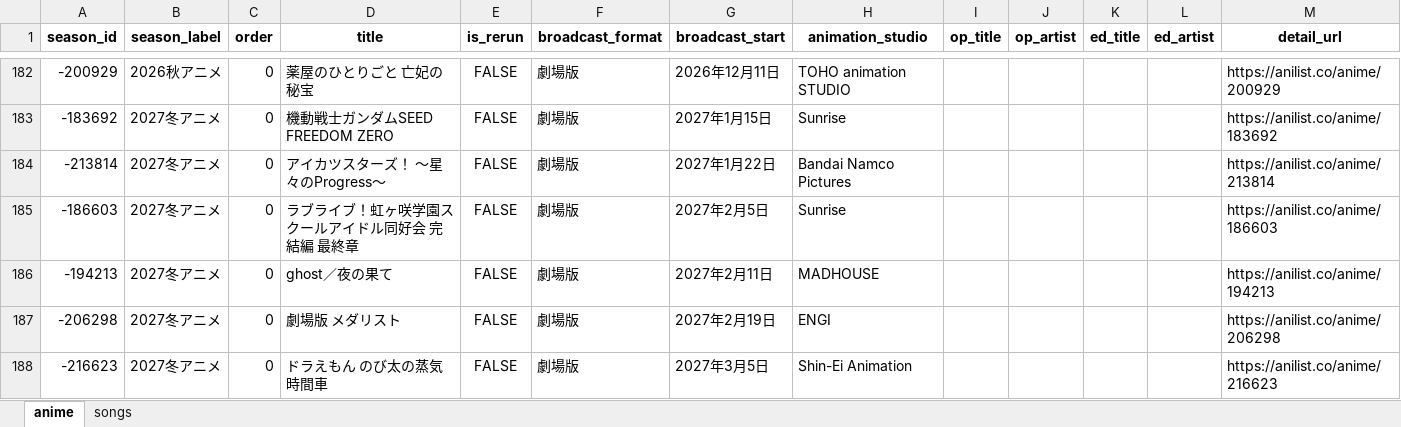
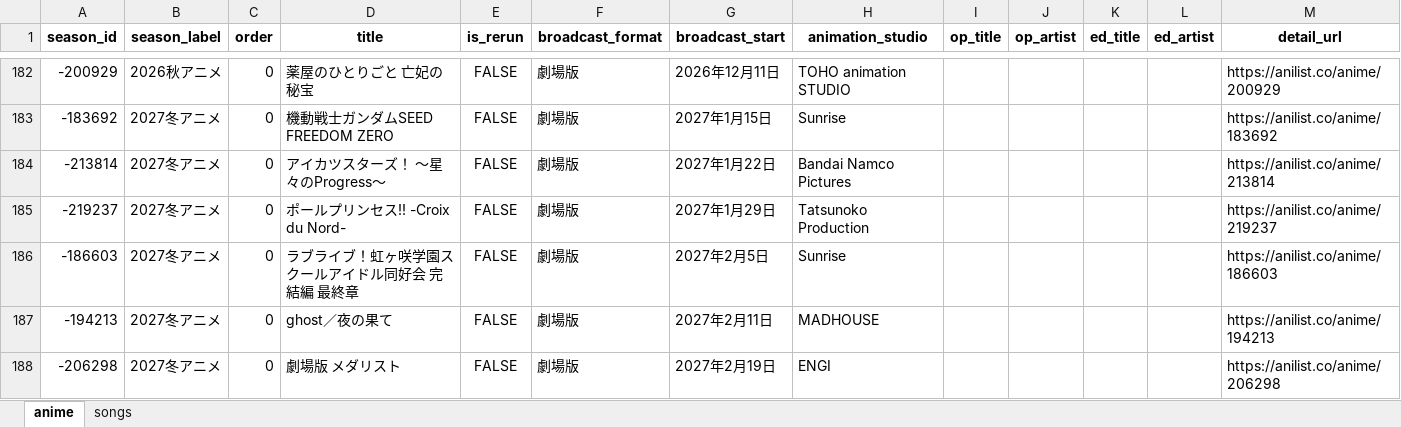
Before and after one commit to Anisong-Ranking/anime-list-updater, an Excel workbook: data/anime_list.xlsx, sheet anime, drawn as a sheet; only a part is shown, gaps mark what is left out; the shorter side is filled out with more unchanged rows; values as stored, in another font and other column widths than the file's, no borders; the diff names each change by its address in the sheet, - before the commit and + after, or states it on an @@ line.

Commit message:
auto: anime list update (PC) 2026-11-02

```diff
--- a/data/anime_list.xlsx (sheet anime)
+++ b/data/anime_list.xlsx (sheet anime)
+row 185: -219237 | 2027冬アニメ | 0 | ポールプリンセス!! -Croix du Nord- | FALSE | 劇場版 | 2027年1月29日 | Tatsunoko Production |  |  |  |  | https://anilist.co/anime/219237
```
Also changed, not shown: sheet songs, 5 other files.
